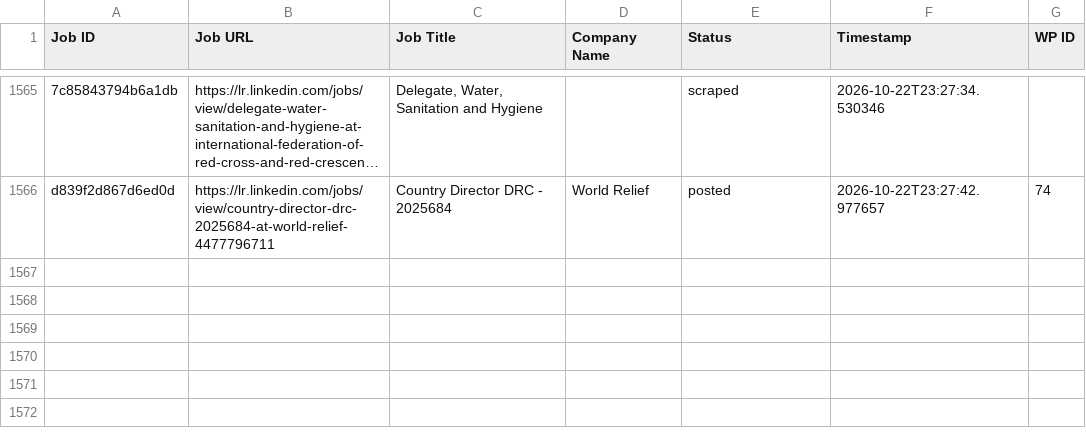
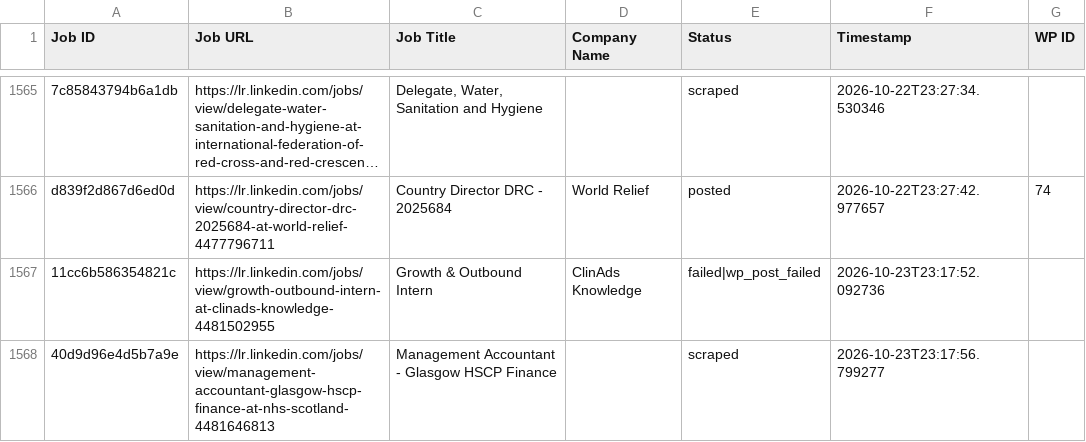
Before and after one commit to vindoky/lr, a CSV file: processed_jobs.csv, drawn as a sheet; only a part is shown, gaps mark what is left out; long unchanged cells end in …; the diff names each change by its address in the sheet, - before the commit and + after, or states it on an @@ line.

```diff
--- a/processed_jobs.csv
+++ b/processed_jobs.csv
+row 1567: 11cc6b586354821c | https://lr.linkedin.com/jobs/view/growth-outbound-intern-at-clinads-knowledge-4481502955 | Growth & Outbound Intern | ClinAds Knowledge | failed|wp_post_failed | 2026-10-23T23:17:52.092736
+row 1568: 40d9d96e4d5b7a9e | https://lr.linkedin.com/jobs/view/management-accountant-glasgow-hscp-finance-at-nhs-scotland-4481646813 | Management Accountant - Glasgow HSCP Finance |  | scraped | 2026-10-23T23:17:56.799277
```
